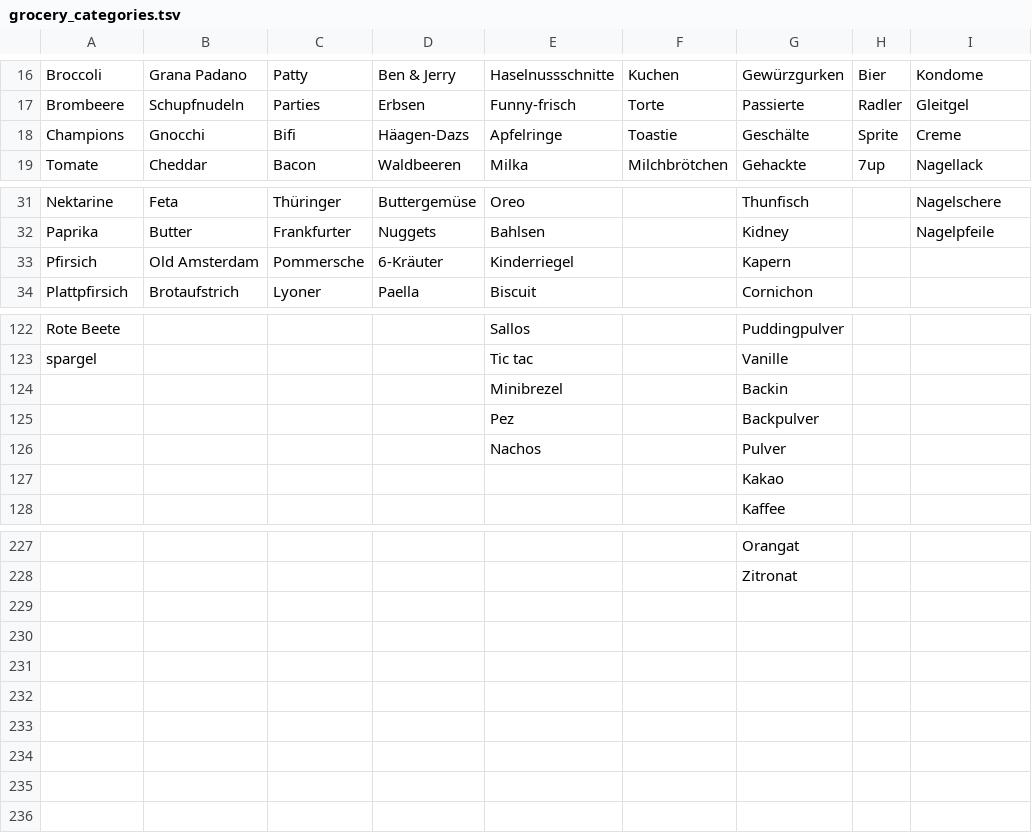
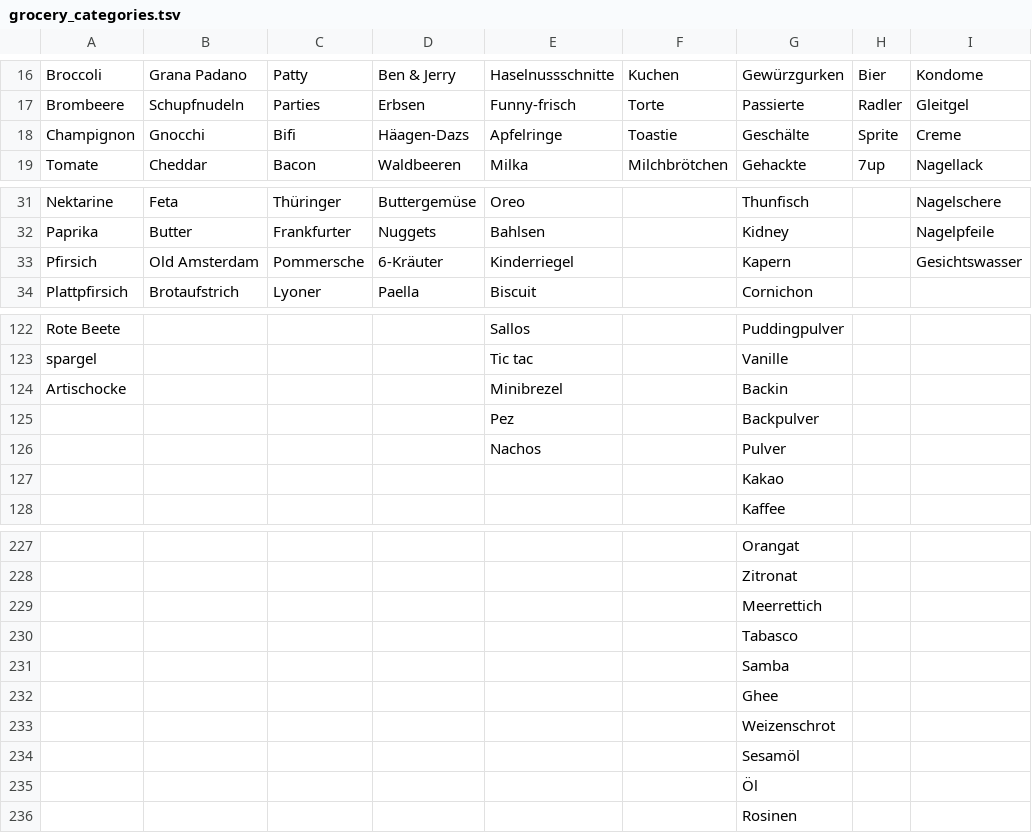
Before and after one commit to jannessm/lists, a TSV file: backend/resources/grocery_categories.tsv, drawn as a sheet; only a part is shown, gaps mark what is left out.

Commit message:
update categories

```diff
--- a/backend/resources/grocery_categories.tsv
+++ b/backend/resources/grocery_categories.tsv
@@ -17,3 +17,3 @@ Broccoli	Grana Padano	Patty	Ben & Jerry	Haselnussschnitte	Kuchen	Gewürzgurken	B
 Brombeere	Schupfnudeln	Parties	Erbsen	Funny-frisch	Torte	Passierte	Radler	Gleitgel
-Champions	Gnocchi	Bifi 	Häagen-Dazs	Apfelringe	Toastie	Geschälte	Sprite	Creme
+Champignon	Gnocchi	Bifi 	Häagen-Dazs	Apfelringe	Toastie	Geschälte	Sprite	Creme
 Tomate	Cheddar	Bacon	Waldbeeren	Milka	Milchbrötchen	Gehackte	7up	Nagellack
@@ -32,3 +32,3 @@ Nektarine	Feta	Thüringer	Buttergemüse	Oreo		Thunfisch		Nagelschere
 Paprika	Butter	Frankfurter	Nuggets	Bahlsen		Kidney 		Nagelpfeile
-Pfirsich	Old Amsterdam 	Pommersche	6-Kräuter	Kinderriegel		Kapern		
+Pfirsich	Old Amsterdam 	Pommersche	6-Kräuter	Kinderriegel		Kapern		Gesichtswasser
 Plattpfirsich	Brotaufstrich 	Lyoner	Paella	Biscuit		Cornichon		
@@ -123,3 +123,3 @@ Rote Beete				Sallos		Puddingpulver
 spargel				Tic tac		Vanille		
-				Minibrezel		Backin		
+Artischocke				Minibrezel		Backin		
 				Pez		Backpulver		
@@ -228 +228,9 @@ spargel				Tic tac		Vanille
 						Zitronat		
+						Meerrettich		
+						Tabasco		
+						Samba		
+						Ghee		
+						Weizenschrot		
+						Sesamöl		
+						Öl		
+						Rosinen		
```
